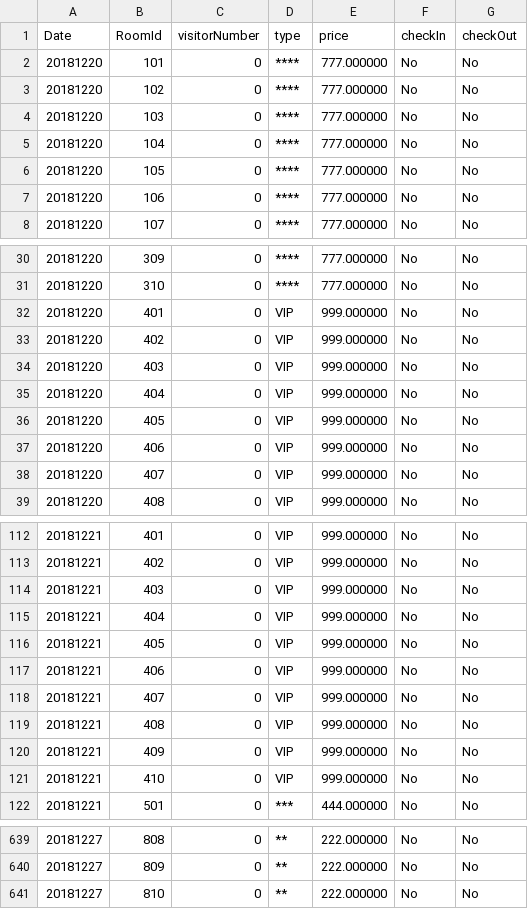
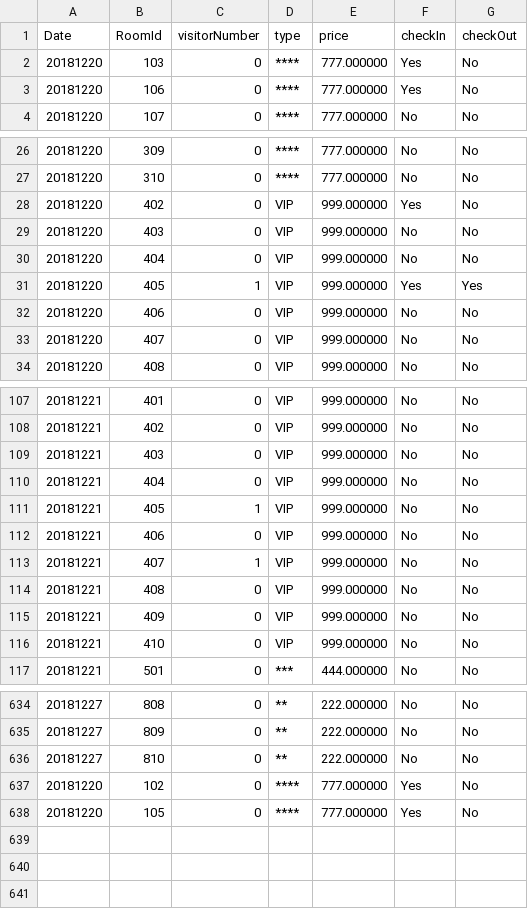
Before and after one commit to IoTcat/HOMES, a CSV file: roomInfo.csv, drawn as a sheet; only a part is shown, gaps mark what is left out; the diff covers the shown part only.

```diff
--- a/roomInfo.csv
+++ b/roomInfo.csv
@@ -1,8 +1,4 @@
 Date,RoomId,visitorNumber,type,price,checkIn,checkOut
-20181220,101,0,****,777.000000,No,No
-20181220,102,0,****,777.000000,No,No
-20181220,103,0,****,777.000000,No,No
-20181220,104,0,****,777.000000,No,No
-20181220,105,0,****,777.000000,No,No
-20181220,106,0,****,777.000000,No,No
+20181220,103,0,****,777.000000,Yes,No
+20181220,106,0,****,777.000000,Yes,No
 20181220,107,0,****,777.000000,No,No
@@ -31,7 +27,6 @@ Date,RoomId,visitorNumber,type,price,checkIn,checkOut
 20181220,310,0,****,777.000000,No,No
-20181220,401,0,VIP,999.000000,No,No
-20181220,402,0,VIP,999.000000,No,No
+20181220,402,0,VIP,999.000000,Yes,No
 20181220,403,0,VIP,999.000000,No,No
 20181220,404,0,VIP,999.000000,No,No
-20181220,405,0,VIP,999.000000,No,No
+20181220,405,1,VIP,999.000000,Yes,Yes
 20181220,406,0,VIP,999.000000,No,No
@@ -115,5 +110,5 @@ Date,RoomId,visitorNumber,type,price,checkIn,checkOut
 20181221,404,0,VIP,999.000000,No,No
-20181221,405,0,VIP,999.000000,No,No
+20181221,405,1,VIP,999.000000,No,No
 20181221,406,0,VIP,999.000000,No,No
-20181221,407,0,VIP,999.000000,No,No
+20181221,407,1,VIP,999.000000,No,No
 20181221,408,0,VIP,999.000000,No,No
@@ -641 +636,3 @@ Date,RoomId,visitorNumber,type,price,checkIn,checkOut
 20181227,810,0,**,222.000000,No,No
+20181220,102,0,****,777.000000,Yes,No
+20181220,105,0,****,777.000000,Yes,No
```
Also changed, not shown: 22 edited cells elsewhere in this file, 11 other files.
